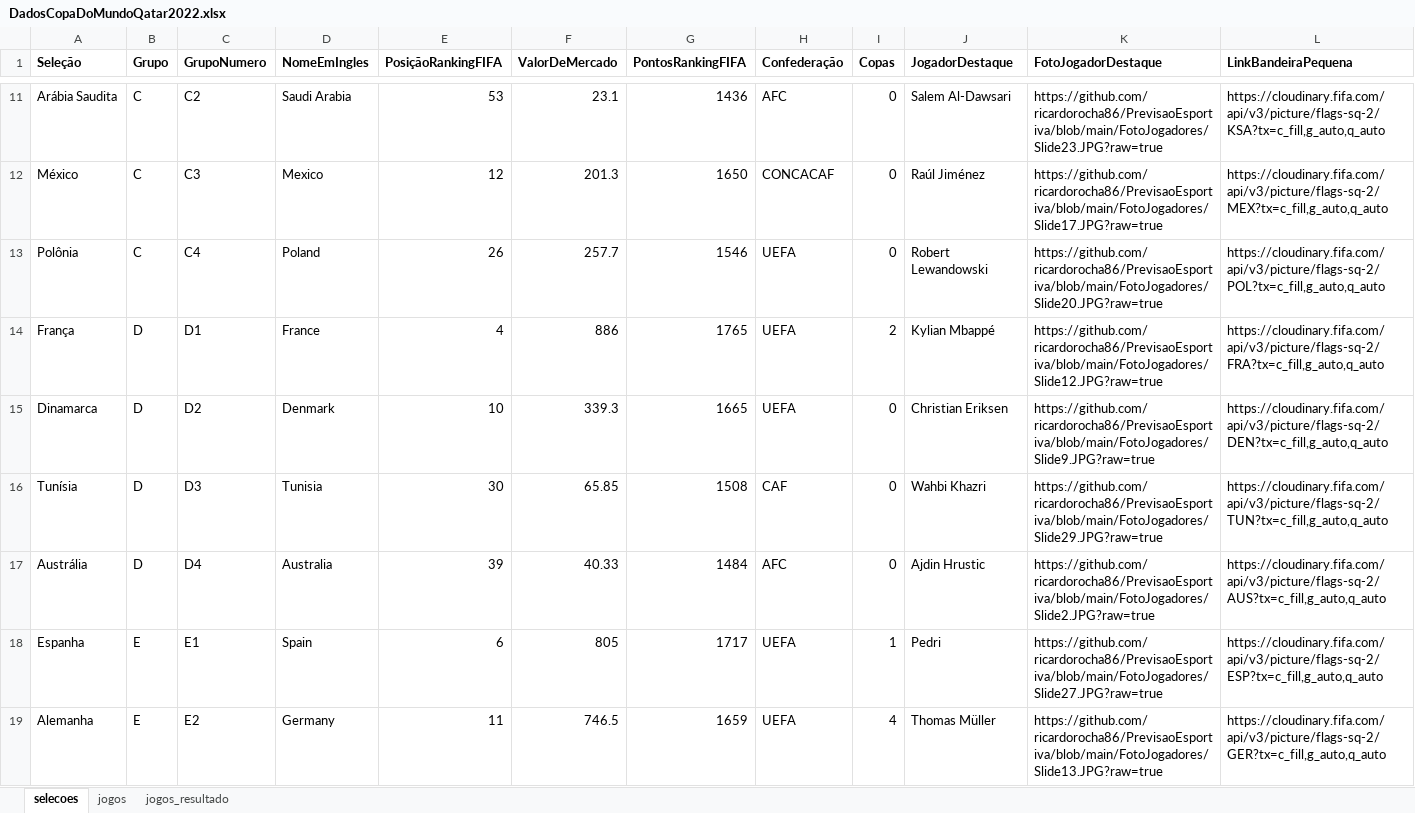
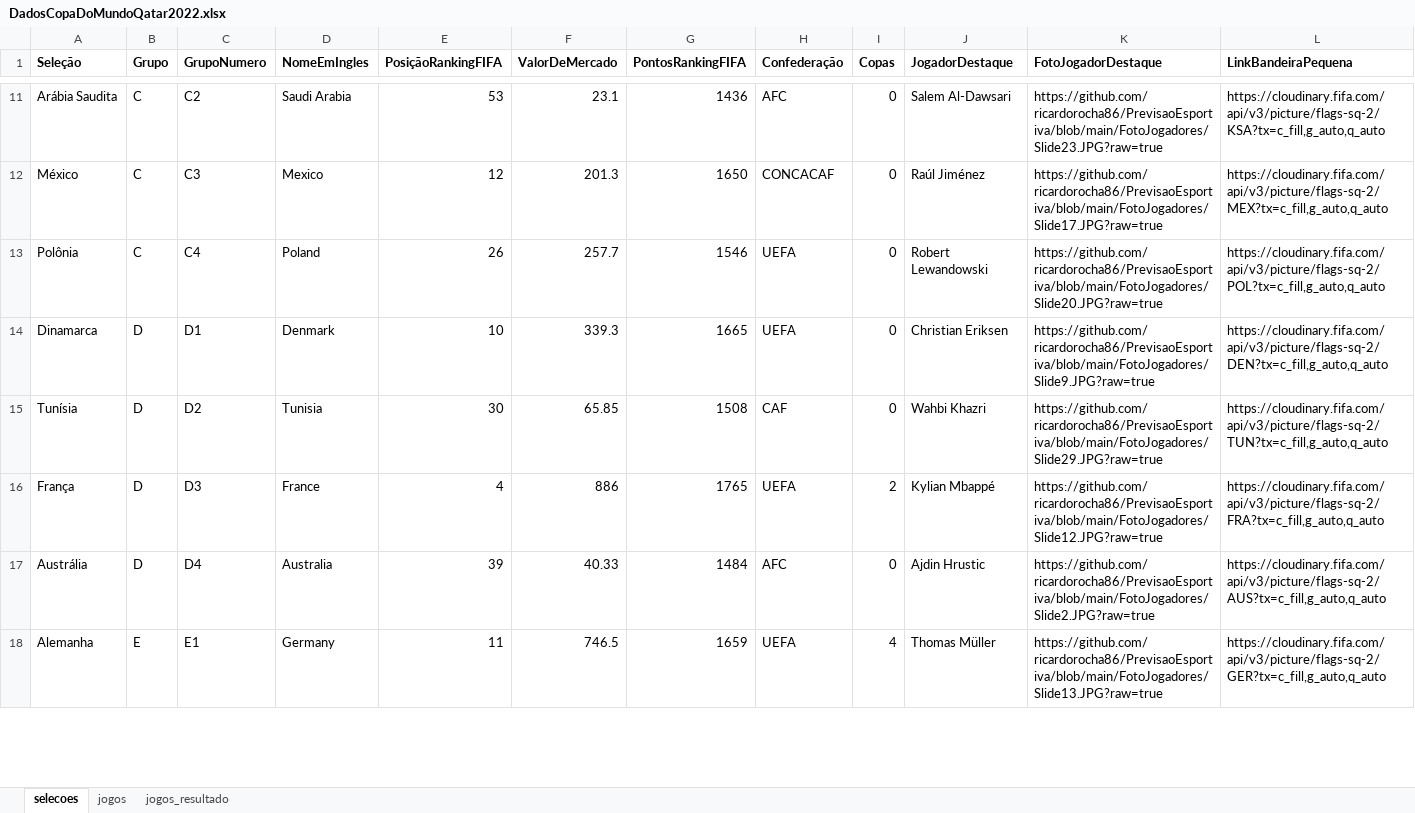
Before and after one commit to adriana-takahagui/copa-mundo-2022, an Excel workbook: dados/DadosCopaDoMundoQatar2022.xlsx, sheet selecoes, drawn as a sheet; only a part is shown, gaps mark what is left out; values as stored, in another font and other column widths than the file's, no borders; removed rows and columns are numbered as before the commit, all else as after; rows hold the shown columns only; the diff covers the shown part only; the diff names each change by its address in the sheet, - before the commit and + after, or states it on an @@ line.

Commit message:
Add files via upload

```diff
--- a/dados/DadosCopaDoMundoQatar2022.xlsx (sheet selecoes)
+++ b/dados/DadosCopaDoMundoQatar2022.xlsx (sheet selecoes)
-row 14: França | D | D1 | France | 4 | 886 | 1765 | UEFA | 2 | Kylian Mbappé | https://github.com/ricardorocha86/PrevisaoEsportiva/blob/main/FotoJogadores/Slide12.JPG?raw=true | https://cloudinary.fifa.com/api/v3/picture/flags-sq-2/FRA?tx=c_fill,g_auto,q_auto
-C14 (GrupoNumero): D2
+C14 (GrupoNumero): D1
-C15 (GrupoNumero): D3
+C15 (GrupoNumero): D2
+row 16: França | D | D3 | France | 4 | 886 | 1765 | UEFA | 2 | Kylian Mbappé | https://github.com/ricardorocha86/PrevisaoEsportiva/blob/main/FotoJogadores/Slide12.JPG?raw=true | https://cloudinary.fifa.com/api/v3/picture/flags-sq-2/FRA?tx=c_fill,g_auto,q_auto
-row 18: Espanha | E | E1 | Spain | 6 | 805 | 1717 | UEFA | 1 | Pedri | https://github.com/ricardorocha86/PrevisaoEsportiva/blob/main/FotoJogadores/Slide27.JPG?raw=true | https://cloudinary.fifa.com/api/v3/picture/flags-sq-2/ESP?tx=c_fill,g_auto,q_auto
-C18 (GrupoNumero): E2
+C18 (GrupoNumero): E1
```
Also changed, not shown: 7 added rows, 6 removed rows and 7 edited cells elsewhere in this sheet.
